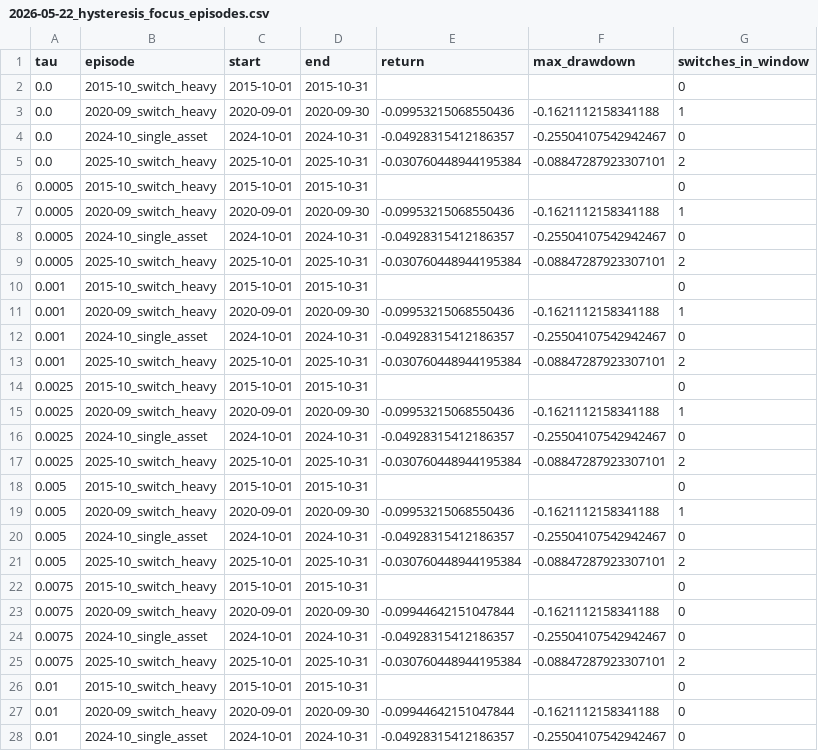
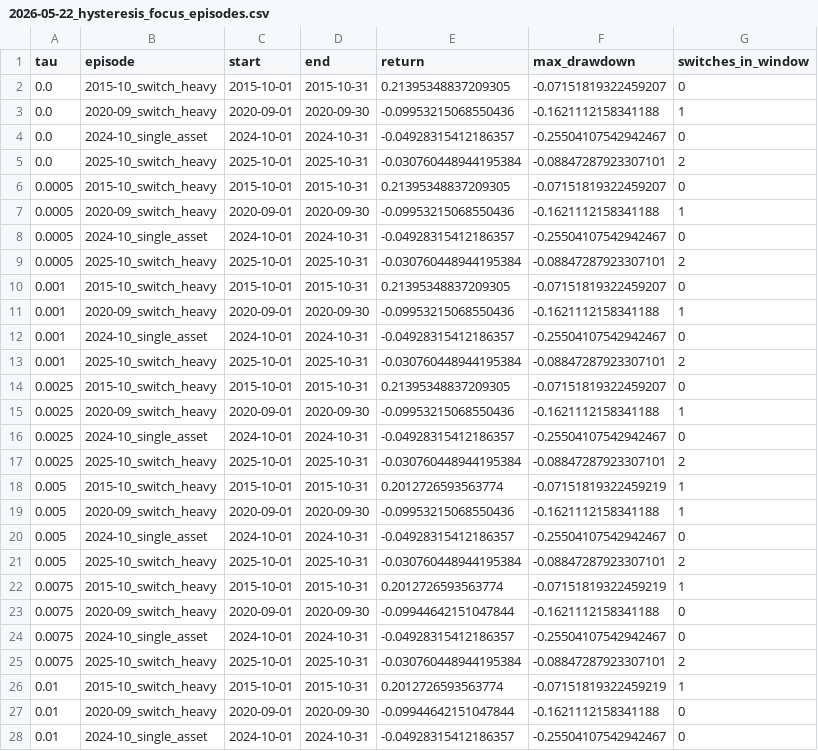
Before and after one commit to pingdixiaoguai/QuantFramework, a CSV file: strategy_changelog_attachments/2026-05-22_hysteresis_focus_episodes.csv, drawn as a sheet; only a part is shown.

```diff
--- a/strategy_changelog_attachments/2026-05-22_hysteresis_focus_episodes.csv
+++ b/strategy_changelog_attachments/2026-05-22_hysteresis_focus_episodes.csv
@@ -1,3 +1,3 @@
 tau,episode,start,end,return,max_drawdown,switches_in_window
-0.0,2015-10_switch_heavy,2015-10-01,2015-10-31,,,0
+0.0,2015-10_switch_heavy,2015-10-01,2015-10-31,0.21395348837209305,-0.07151819322459207,0
 0.0,2020-09_switch_heavy,2020-09-01,2020-09-30,-0.09953215068550436,-0.1621112158341188,1
@@ -5,3 +5,3 @@ tau,episode,start,end,return,max_drawdown,switches_in_window
 0.0,2025-10_switch_heavy,2025-10-01,2025-10-31,-0.030760448944195384,-0.08847287923307101,2
-0.0005,2015-10_switch_heavy,2015-10-01,2015-10-31,,,0
+0.0005,2015-10_switch_heavy,2015-10-01,2015-10-31,0.21395348837209305,-0.07151819322459207,0
 0.0005,2020-09_switch_heavy,2020-09-01,2020-09-30,-0.09953215068550436,-0.1621112158341188,1
@@ -9,3 +9,3 @@ tau,episode,start,end,return,max_drawdown,switches_in_window
 0.0005,2025-10_switch_heavy,2025-10-01,2025-10-31,-0.030760448944195384,-0.08847287923307101,2
-0.001,2015-10_switch_heavy,2015-10-01,2015-10-31,,,0
+0.001,2015-10_switch_heavy,2015-10-01,2015-10-31,0.21395348837209305,-0.07151819322459207,0
 0.001,2020-09_switch_heavy,2020-09-01,2020-09-30,-0.09953215068550436,-0.1621112158341188,1
@@ -13,3 +13,3 @@ tau,episode,start,end,return,max_drawdown,switches_in_window
 0.001,2025-10_switch_heavy,2025-10-01,2025-10-31,-0.030760448944195384,-0.08847287923307101,2
-0.0025,2015-10_switch_heavy,2015-10-01,2015-10-31,,,0
+0.0025,2015-10_switch_heavy,2015-10-01,2015-10-31,0.21395348837209305,-0.07151819322459207,0
 0.0025,2020-09_switch_heavy,2020-09-01,2020-09-30,-0.09953215068550436,-0.1621112158341188,1
@@ -17,3 +17,3 @@ tau,episode,start,end,return,max_drawdown,switches_in_window
 0.0025,2025-10_switch_heavy,2025-10-01,2025-10-31,-0.030760448944195384,-0.08847287923307101,2
-0.005,2015-10_switch_heavy,2015-10-01,2015-10-31,,,0
+0.005,2015-10_switch_heavy,2015-10-01,2015-10-31,0.2012726593563774,-0.07151819322459219,1
 0.005,2020-09_switch_heavy,2020-09-01,2020-09-30,-0.09953215068550436,-0.1621112158341188,1
@@ -21,3 +21,3 @@ tau,episode,start,end,return,max_drawdown,switches_in_window
 0.005,2025-10_switch_heavy,2025-10-01,2025-10-31,-0.030760448944195384,-0.08847287923307101,2
-0.0075,2015-10_switch_heavy,2015-10-01,2015-10-31,,,0
+0.0075,2015-10_switch_heavy,2015-10-01,2015-10-31,0.2012726593563774,-0.07151819322459219,1
 0.0075,2020-09_switch_heavy,2020-09-01,2020-09-30,-0.09944642151047844,-0.1621112158341188,0
@@ -25,3 +25,3 @@ tau,episode,start,end,return,max_drawdown,switches_in_window
 0.0075,2025-10_switch_heavy,2025-10-01,2025-10-31,-0.030760448944195384,-0.08847287923307101,2
-0.01,2015-10_switch_heavy,2015-10-01,2015-10-31,,,0
+0.01,2015-10_switch_heavy,2015-10-01,2015-10-31,0.2012726593563774,-0.07151819322459219,1
 0.01,2020-09_switch_heavy,2020-09-01,2020-09-30,-0.09944642151047844,-0.1621112158341188,0
```
Also changed, not shown: strategy_changelog_attachments/2026-05-21_attribution_drawdown_episodes.csv, strategy_changelog_attachments/2026-05-21_attribution_position_periods.csv, 14 other files.
